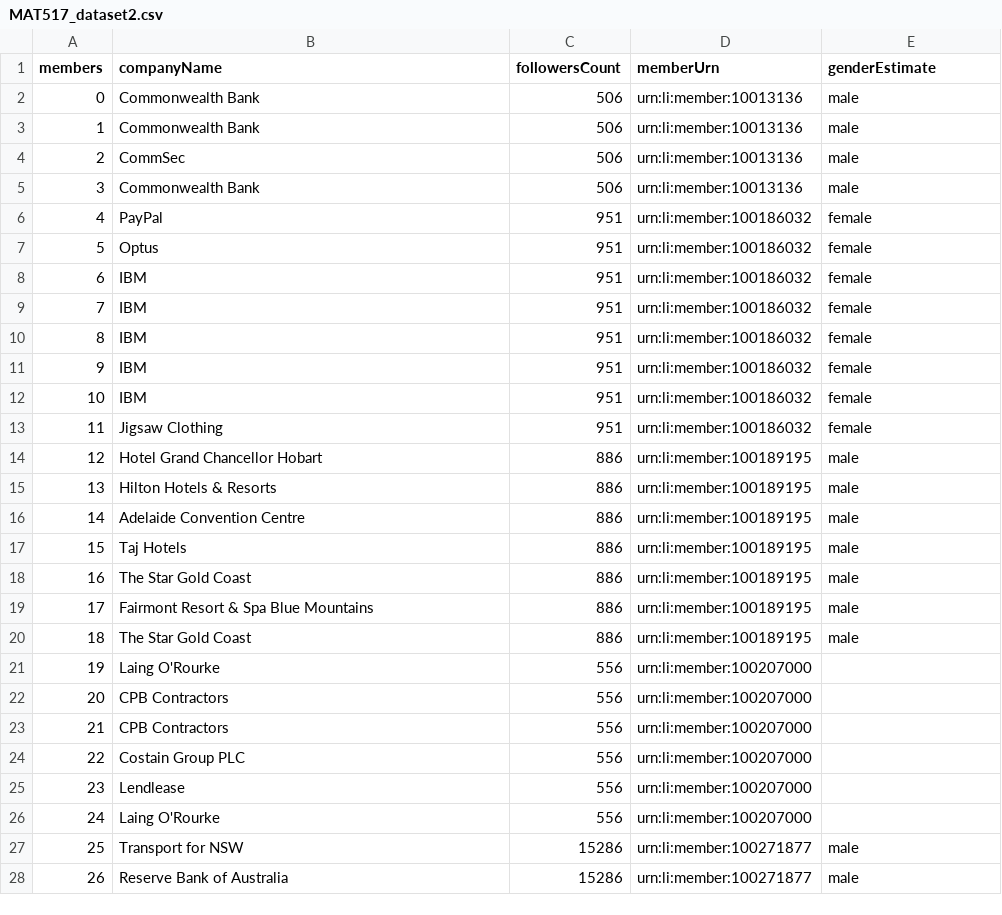
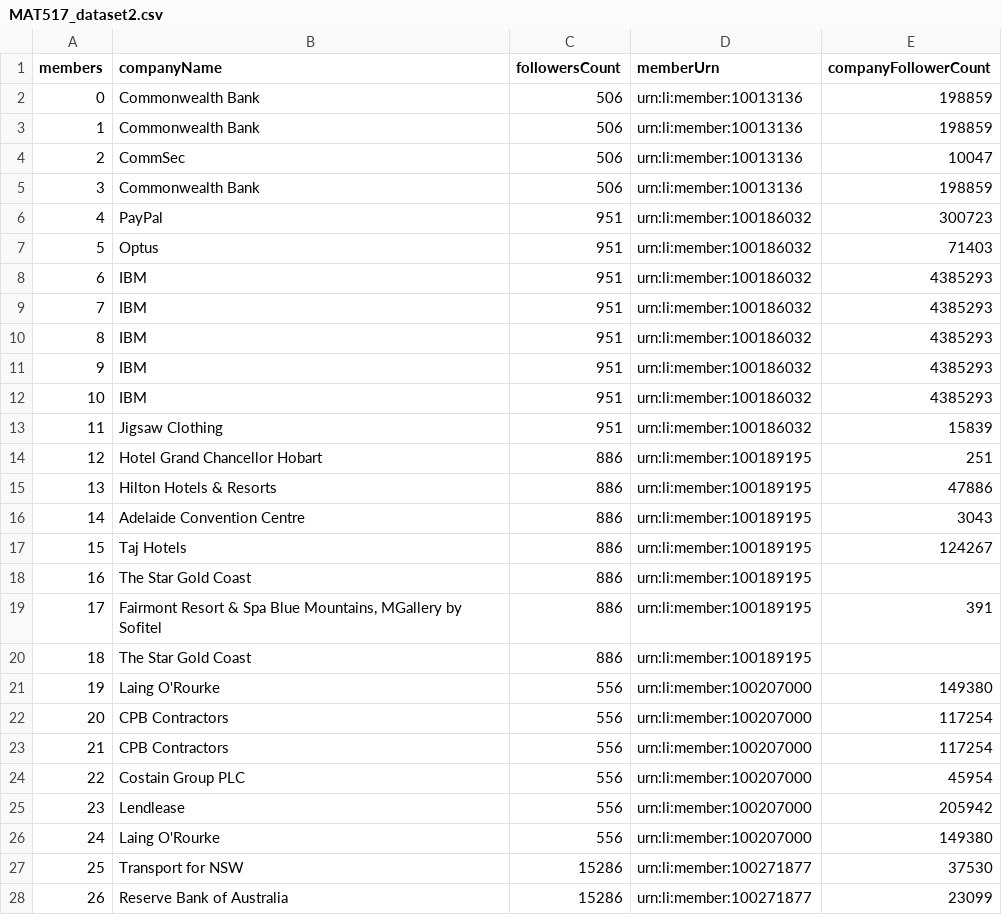
Before and after one commit to HaoboCheng123/517-Project, a CSV file: flaskr/static/csv-files/MAT517_dataset2.csv, drawn as a sheet; only a part is shown; the diff covers the shown part only.

Commit message:
Changed dataset

```diff
--- a/flaskr/static/csv-files/MAT517_dataset2.csv
+++ b/flaskr/static/csv-files/MAT517_dataset2.csv
@@ -1,28 +1,28 @@
-members,companyName,followersCount,memberUrn,genderEstimate
-0,Commonwealth Bank,506,urn:li:member:10013136,male
-1,Commonwealth Bank,506,urn:li:member:10013136,male
-2,CommSec,506,urn:li:member:10013136,male
-3,Commonwealth Bank,506,urn:li:member:10013136,male
-4,PayPal,951,urn:li:member:100186032,female
-5,Optus,951,urn:li:member:100186032,female
-6,IBM,951,urn:li:member:100186032,female
-7,IBM,951,urn:li:member:100186032,female
-8,IBM,951,urn:li:member:100186032,female
-9,IBM,951,urn:li:member:100186032,female
-10,IBM,951,urn:li:member:100186032,female
-11,Jigsaw Clothing,951,urn:li:member:100186032,female
-12,Hotel Grand Chancellor Hobart,886,urn:li:member:100189195,male
-13,Hilton Hotels & Resorts,886,urn:li:member:100189195,male
-14,Adelaide Convention Centre,886,urn:li:member:100189195,male
-15,Taj Hotels,886,urn:li:member:100189195,male
-16,The Star Gold Coast,886,urn:li:member:100189195,male
-17,"Fairmont Resort & Spa Blue Mountains",886,urn:li:member:100189195,male
-18,The Star Gold Coast,886,urn:li:member:100189195,male
-19,Laing O'Rourke,556,urn:li:member:100207000,
-20,CPB Contractors,556,urn:li:member:100207000,
-21,CPB Contractors,556,urn:li:member:100207000,
-22,Costain Group PLC,556,urn:li:member:100207000,
-23,Lendlease,556,urn:li:member:100207000,
-24,Laing O'Rourke,556,urn:li:member:100207000,
-25,Transport for NSW,15286,urn:li:member:100271877,male
-26,Reserve Bank of Australia,15286,urn:li:member:100271877,male
+members,companyName,followersCount,memberUrn,companyFollowerCount
+0,Commonwealth Bank,506,urn:li:member:10013136,198859
+1,Commonwealth Bank,506,urn:li:member:10013136,198859
+2,CommSec,506,urn:li:member:10013136,10047
+3,Commonwealth Bank,506,urn:li:member:10013136,198859
+4,PayPal,951,urn:li:member:100186032,300723
+5,Optus,951,urn:li:member:100186032,71403
+6,IBM,951,urn:li:member:100186032,4385293
+7,IBM,951,urn:li:member:100186032,4385293
+8,IBM,951,urn:li:member:100186032,4385293
+9,IBM,951,urn:li:member:100186032,4385293
+10,IBM,951,urn:li:member:100186032,4385293
+11,Jigsaw Clothing,951,urn:li:member:100186032,15839
+12,Hotel Grand Chancellor Hobart,886,urn:li:member:100189195,251
+13,Hilton Hotels & Resorts,886,urn:li:member:100189195,47886
+14,Adelaide Convention Centre,886,urn:li:member:100189195,3043
+15,Taj Hotels,886,urn:li:member:100189195,124267
+16,The Star Gold Coast,886,urn:li:member:100189195,
+17,"Fairmont Resort & Spa Blue Mountains, MGallery by Sofitel",886,urn:li:member:100189195,391
+18,The Star Gold Coast,886,urn:li:member:100189195,
+19,Laing O'Rourke,556,urn:li:member:100207000,149380
+20,CPB Contractors,556,urn:li:member:100207000,117254
+21,CPB Contractors,556,urn:li:member:100207000,117254
+22,Costain Group PLC,556,urn:li:member:100207000,45954
+23,Lendlease,556,urn:li:member:100207000,205942
+24,Laing O'Rourke,556,urn:li:member:100207000,149380
+25,Transport for NSW,15286,urn:li:member:100271877,37530
+26,Reserve Bank of Australia,15286,urn:li:member:100271877,23099
```
Also changed, not shown: 23 edited cells elsewhere in this file, 7 other files.
